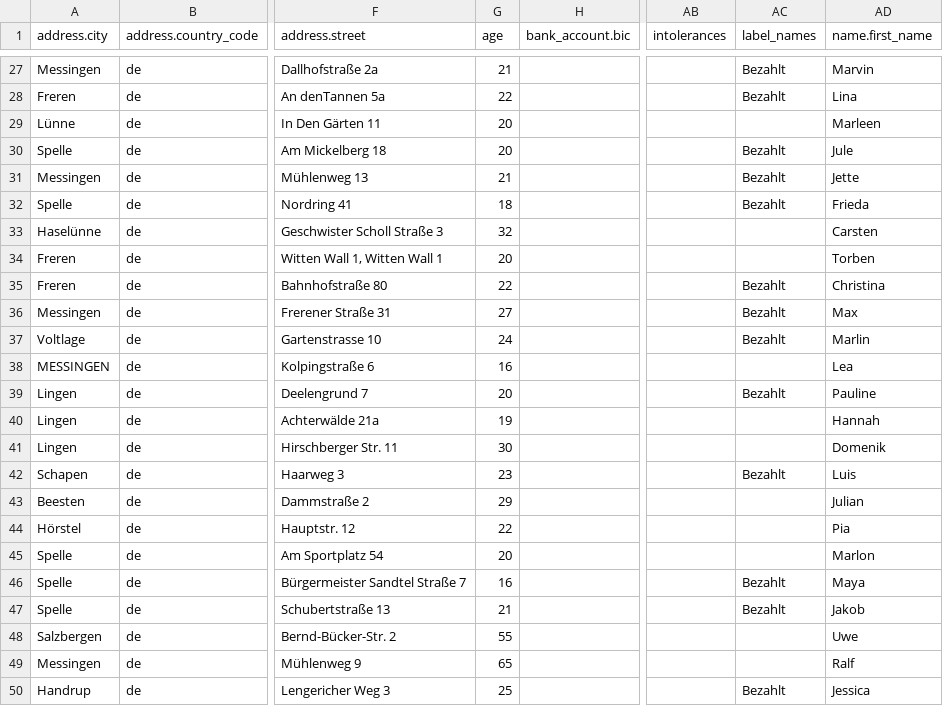
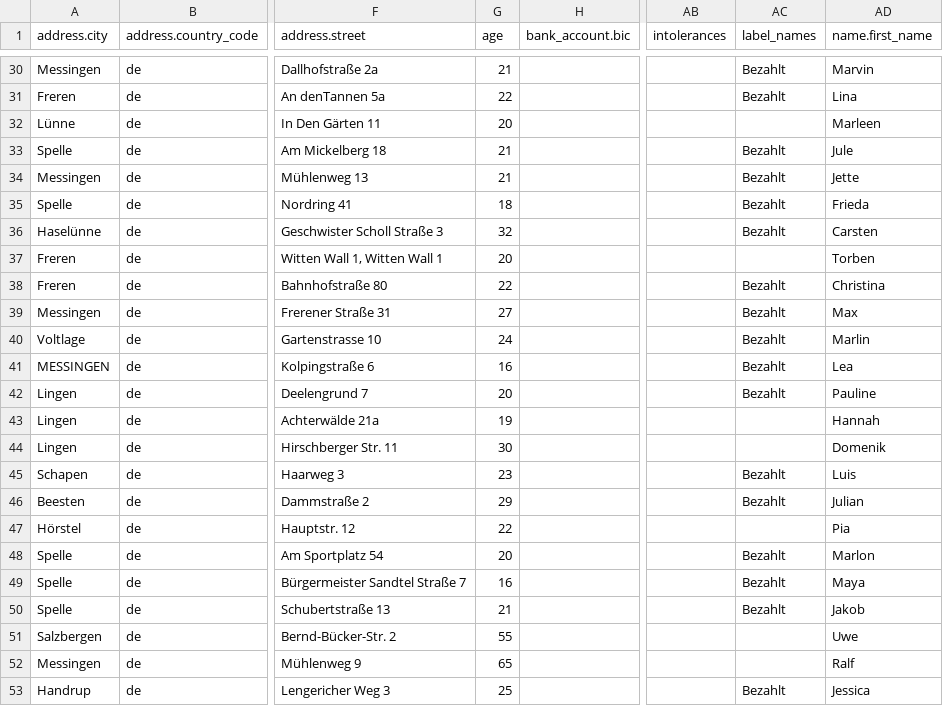
Before and after one commit to TarantelJuwel26/BVBTCampflow, a CSV file: campflow.csv, drawn as a sheet; only a part is shown, gaps mark what is left out; addresses are those after the commit; the diff covers the shown part only; the diff names each change by its address in the sheet, - before the commit and + after, or states it on an @@ line.

```diff
--- a/campflow.csv
+++ b/campflow.csv
-G33 (age): 20
+G33 (age): 21
-AC36 (label_names): (empty)
+AC36 (label_names): Bezahlt
-AC41 (label_names): (empty)
+AC41 (label_names): Bezahlt
-AC46 (label_names): (empty)
+AC46 (label_names): Bezahlt
-AC48 (label_names): (empty)
+AC48 (label_names): Bezahlt
```
Also changed, not shown: 5 added rows and 15 edited cells elsewhere in this file, 1 other file.
